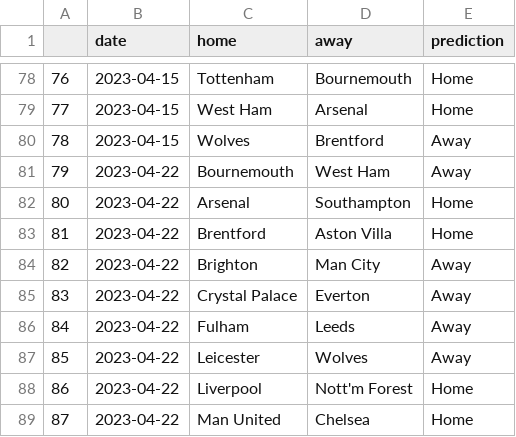
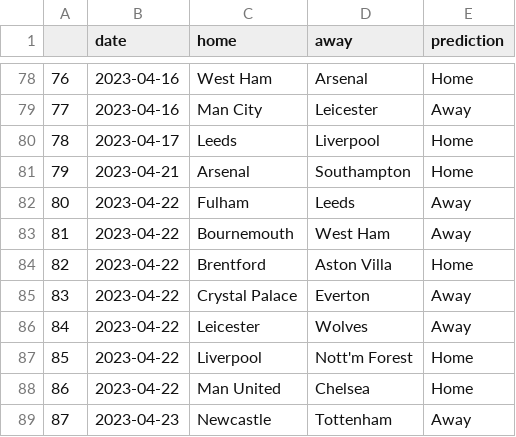
Before and after one commit to AndresNavarrete/football_predictor, a CSV file: data/ml/predictions.csv, drawn as a sheet; only a part is shown, gaps mark what is left out; the diff covers the shown part only.

Commit message:
Auto commit: Update predictions

```diff
--- a/data/ml/predictions.csv
+++ b/data/ml/predictions.csv
@@ -78,12 +78,12 @@
-76,2023-04-15,Tottenham,Bournemouth,Home
-77,2023-04-15,West Ham,Arsenal,Home
-78,2023-04-15,Wolves,Brentford,Away
-79,2023-04-22,Bournemouth,West Ham,Away
-80,2023-04-22,Arsenal,Southampton,Home
-81,2023-04-22,Brentford,Aston Villa,Home
-82,2023-04-22,Brighton,Man City,Away
+76,2023-04-16,West Ham,Arsenal,Home
+77,2023-04-16,Man City,Leicester,Away
+78,2023-04-17,Leeds,Liverpool,Home
+79,2023-04-21,Arsenal,Southampton,Home
+80,2023-04-22,Fulham,Leeds,Away
+81,2023-04-22,Bournemouth,West Ham,Away
+82,2023-04-22,Brentford,Aston Villa,Home
 83,2023-04-22,Crystal Palace,Everton,Away
-84,2023-04-22,Fulham,Leeds,Away
-85,2023-04-22,Leicester,Wolves,Away
-86,2023-04-22,Liverpool,Nott'm Forest,Home
-87,2023-04-22,Man United,Chelsea,Home
+84,2023-04-22,Leicester,Wolves,Away
+85,2023-04-22,Liverpool,Nott'm Forest,Home
+86,2023-04-22,Man United,Chelsea,Home
+87,2023-04-23,Newcastle,Tottenham,Away
```
Also changed, not shown: 158 edited cells elsewhere in this file, data/ml/fixture.csv.
